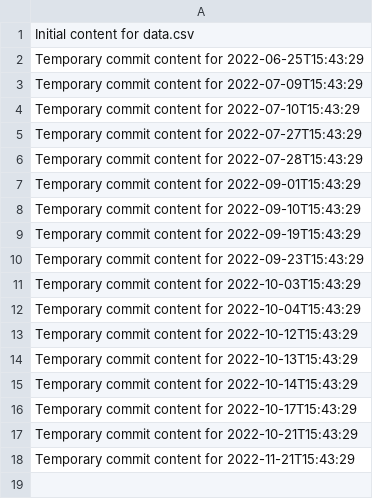
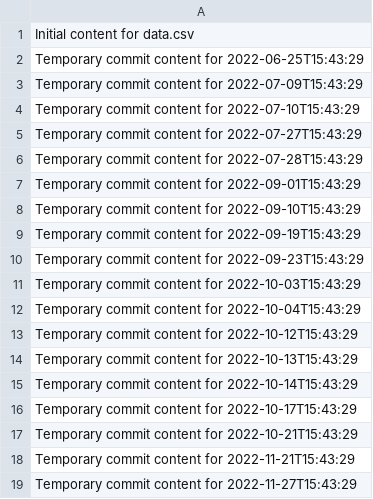
Before and after one commit to Genz0819/alpha-360-s, a CSV file: data.csv, drawn as a sheet.

```diff
--- a/data.csv
+++ b/data.csv
@@ -18 +18,2 @@ Temporary commit content for 2022-10-21T15:43:29
 Temporary commit content for 2022-11-21T15:43:29
+Temporary commit content for 2022-11-27T15:43:29
```
